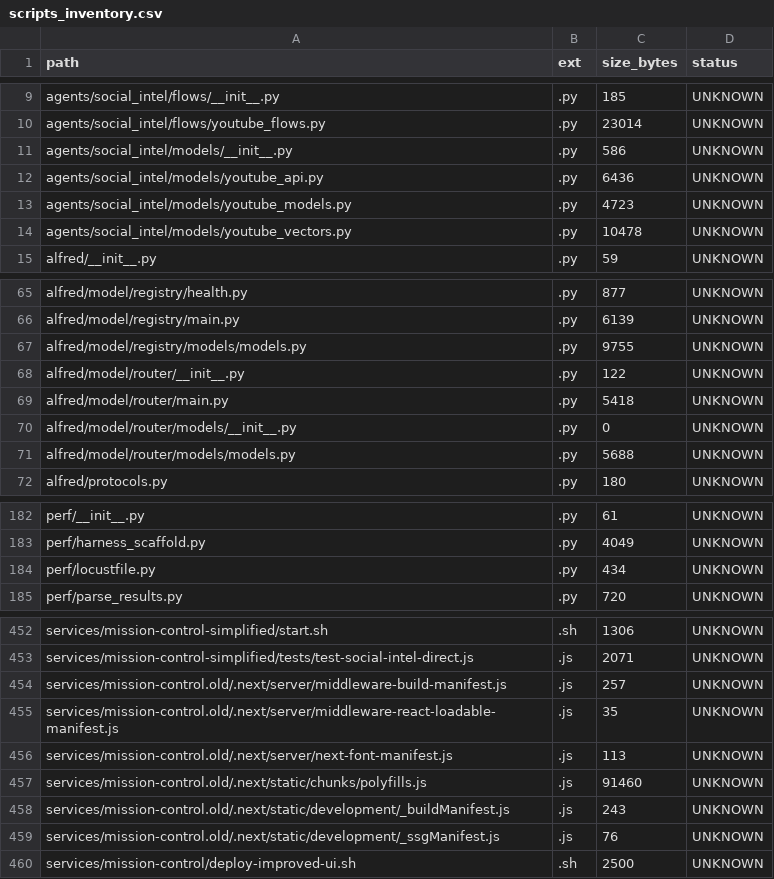
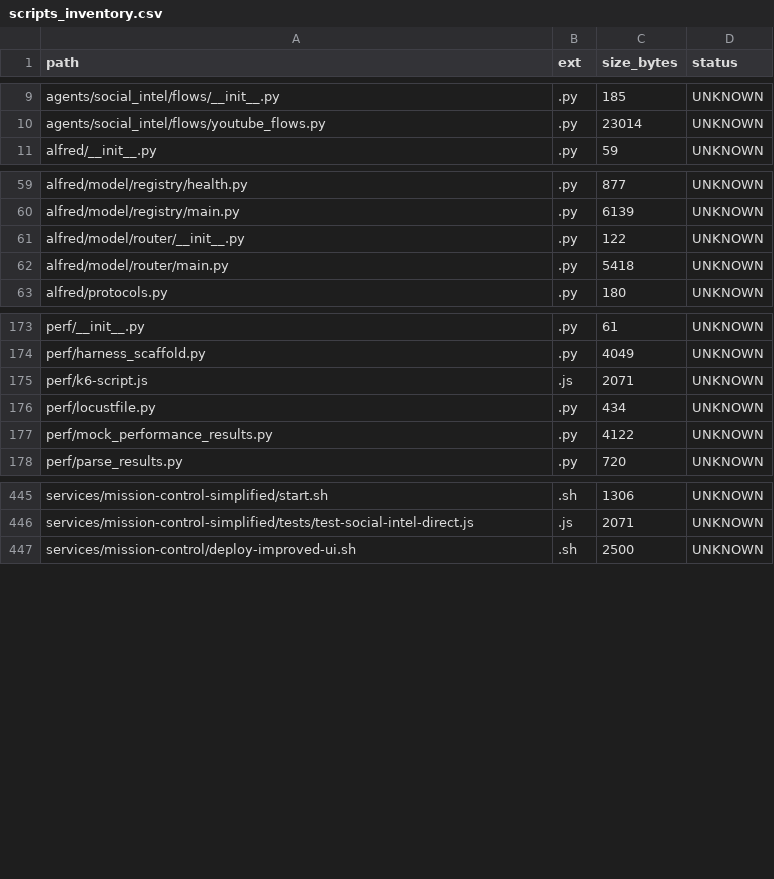
Before and after one commit to locotoki/alfred-agent-platform-v2, a CSV file: metrics/scripts_inventory.csv, drawn as a sheet; only a part is shown, gaps mark what is left out; removed rows and columns are numbered as before the commit, all else as after; the diff covers the shown part only; the diff names each change by its address in the sheet, - before the commit and + after, or states it on an @@ line.

```diff
--- a/metrics/scripts_inventory.csv
+++ b/metrics/scripts_inventory.csv
-row 11: agents/social_intel/models/__init__.py | .py | 586 | UNKNOWN
-row 12: agents/social_intel/models/youtube_api.py | .py | 6436 | UNKNOWN
-row 13: agents/social_intel/models/youtube_models.py | .py | 4723 | UNKNOWN
-row 14: agents/social_intel/models/youtube_vectors.py | .py | 10478 | UNKNOWN
-row 67: alfred/model/registry/models/models.py | .py | 9755 | UNKNOWN
-row 70: alfred/model/router/models/__init__.py | .py | 0 | UNKNOWN
-row 71: alfred/model/router/models/models.py | .py | 5688 | UNKNOWN
+row 175: perf/k6-script.js | .js | 2071 | UNKNOWN
+row 177: perf/mock_performance_results.py | .py | 4122 | UNKNOWN
-row 454: services/mission-control.old/.next/server/middleware-build-manifest.js | .js | 257 | UNKNOWN
-row 455: services/mission-control.old/.next/server/middleware-react-loadable-manifest.js | .js | 35 | UNKNOWN
-row 456: services/mission-control.old/.next/server/next-font-manifest.js | .js | 113 | UNKNOWN
-row 457: services/mission-control.old/.next/static/chunks/polyfills.js | .js | 91460 | UNKNOWN
-row 458: services/mission-control.old/.next/static/development/_buildManifest.js | .js | 243 | UNKNOWN
-row 459: services/mission-control.old/.next/static/development/_ssgManifest.js | .js | 76 | UNKNOWN
```
Also changed, not shown: 1 added row and 3 removed rows elsewhere in this file.
